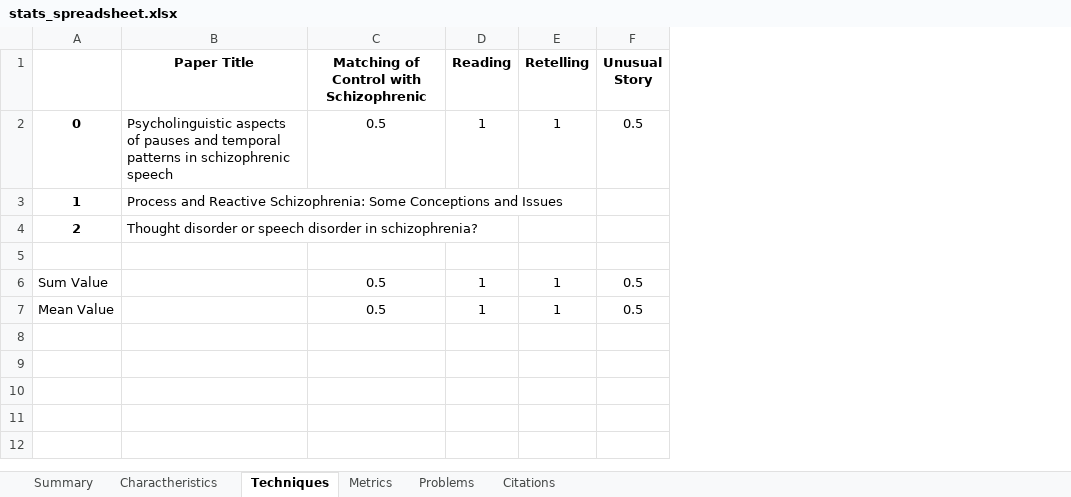
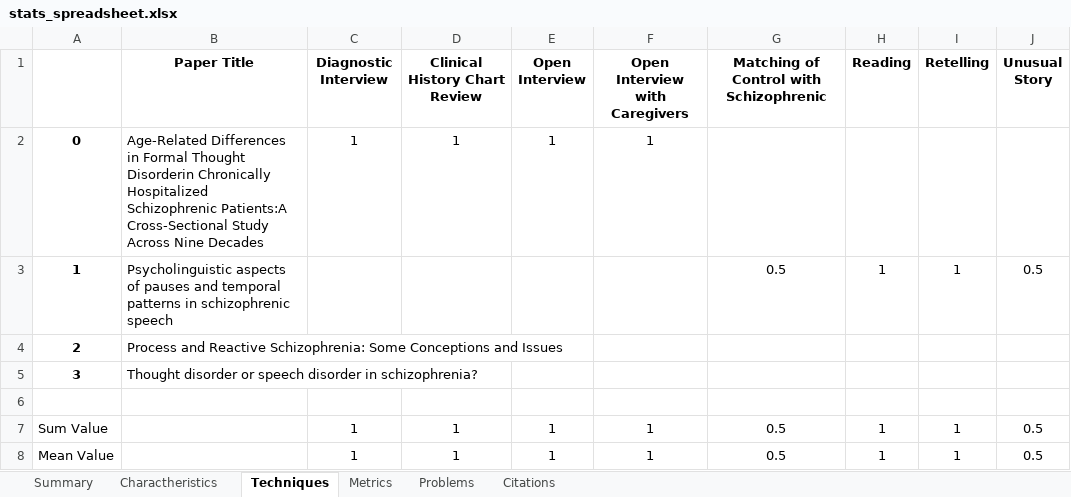
Before and after one commit to Sousa99/DMEIC-2122, an Excel workbook: papers/stats/stats_spreadsheet.xlsx, sheet Techniques, drawn as a sheet; values as stored, in another font and other column widths than the file's, no borders; addresses are those after the commit; the diff names each change by its address in the sheet, - before the commit and + after, or states it on an @@ line.

```diff
--- a/papers/stats/stats_spreadsheet.xlsx (sheet Techniques)
+++ b/papers/stats/stats_spreadsheet.xlsx (sheet Techniques)
+column C (Diagnostic Interview), row 2: 1; rows 7-8: 1 | 1
+column D (Clinical History Chart Review), row 2: 1; rows 7-8: 1 | 1
+column E (Open Interview), row 2: 1; rows 7-8: 1 | 1
+column F (Open Interview with Caregivers), row 2: 1; rows 7-8: 1 | 1
-B2 (Paper Title): Psycholinguistic aspects of pauses and temporal patterns in schizophrenic speech
+B2 (Paper Title): Age-Related Differences in Formal Thought Disorderin Chronically Hospitalized Schizophrenic Patients:A Cross-Sectional Study Across Nine Decades
-G2: 0.5
+G2: (empty)
-H2 (Reading): 1
+H2 (Reading): (empty)
-I2 (Retelling): 1
+I2 (Retelling): (empty)
-J2 (Unusual Story): 0.5
+J2 (Unusual Story): (empty)
-B3 (Paper Title): Process and Reactive Schizophrenia: Some Conceptions and Issues
+B3 (Paper Title): Psycholinguistic aspects of pauses and temporal patterns in schizophrenic speech
-G3: (empty)
+G3: 0.5
-H3 (Reading): (empty)
+H3 (Reading): 1
-I3 (Retelling): (empty)
+I3 (Retelling): 1
-J3 (Unusual Story): (empty)
+J3 (Unusual Story): 0.5
-B4 (Paper Title): Thought disorder or speech disorder in schizophrenia?
+B4 (Paper Title): Process and Reactive Schizophrenia: Some Conceptions and Issues
+row 5: 3 | Thought disorder or speech disorder in schizophrenia?
```
Also changed, not shown: sheet Summary, sheet Metrics, sheet Problems, sheet Charactheristics, sheet Citations, 7 other files.
